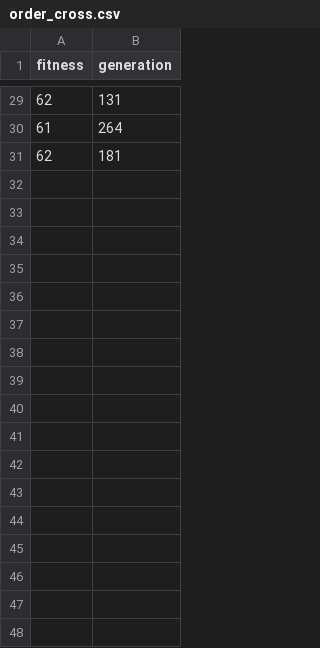
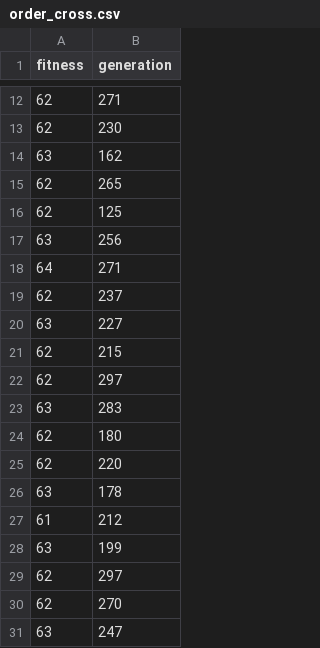
Before and after one commit to Migalvao/evolutionary-computation-project, a CSV file: results/order_cross.csv, drawn as a sheet; only a part is shown, gaps mark what is left out; the diff covers the shown part only.

```diff
--- a/results/order_cross.csv
+++ b/results/order_cross.csv
@@ -29,3 +12,20 @@ fitness,generation
-62,131
-61,264
-62,181
+62,271
+62,230
+63,162
+62,265
+62,125
+63,256
+64,271
+62,237
+63,227
+62,215
+62,297
+63,283
+62,180
+62,220
+63,178
+61,212
+63,199
+62,297
+62,270
+63,247
```
Also changed, not shown: 6 added rows, 23 removed rows and 3 edited cells elsewhere in this file, results/pmx_cross.csv, 4 other files.
